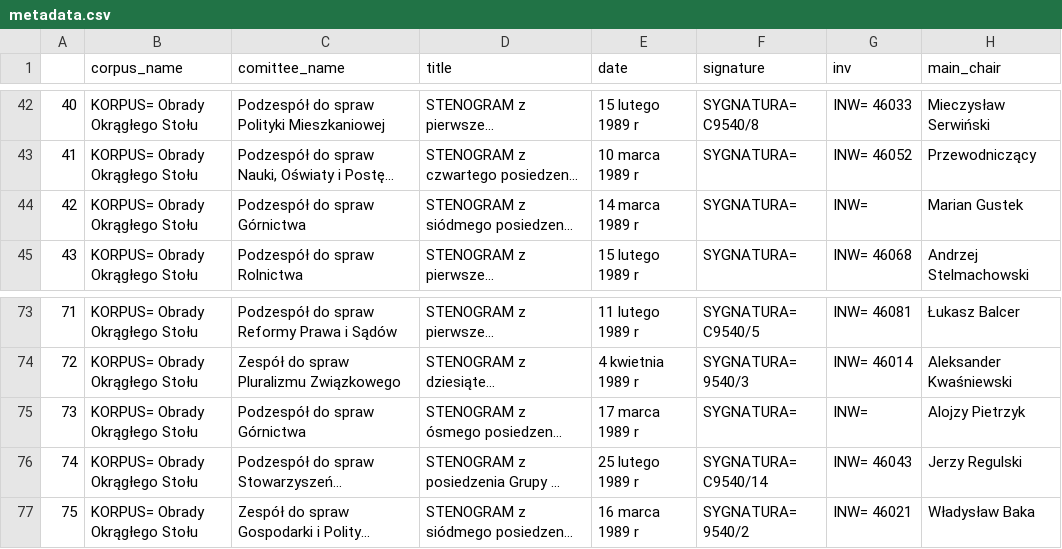
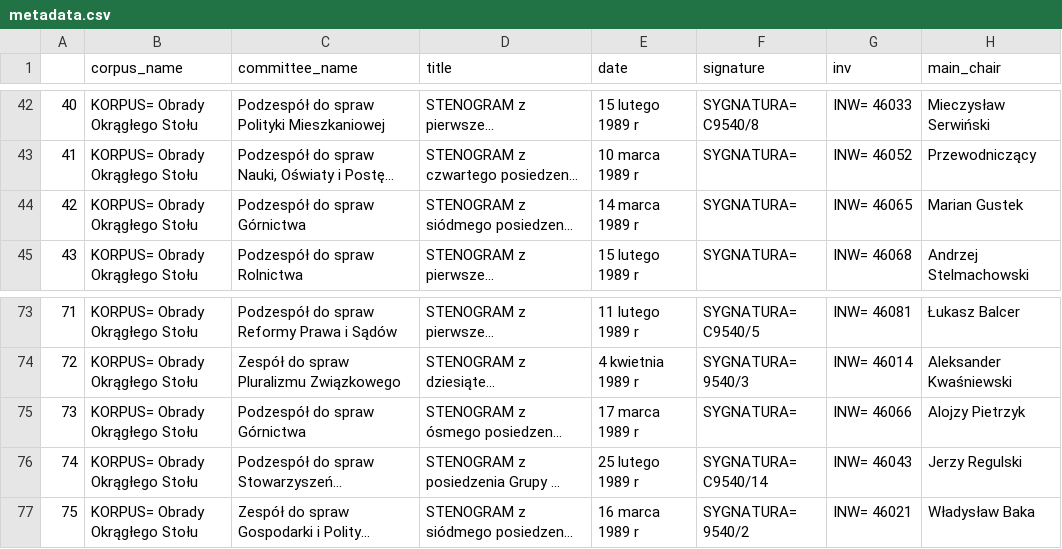
Before and after one commit to aderylo/lgpb, a CSV file: metadata.csv, drawn as a sheet; only a part is shown, gaps mark what is left out; long unchanged cells end in …; the diff names each change by its address in the sheet, - before the commit and + after, or states it on an @@ line.

```diff
--- a/metadata.csv
+++ b/metadata.csv
-C1: comittee_name
+C1: committee_name
-G44 (inv): INW=
+G44 (inv): INW= 46065
-G75 (inv): INW=
+G75 (inv): INW= 46066
```
Also changed, not shown: 5 other files.
